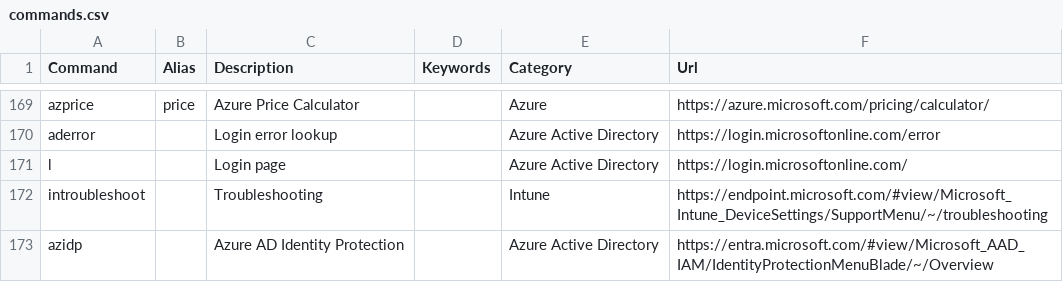
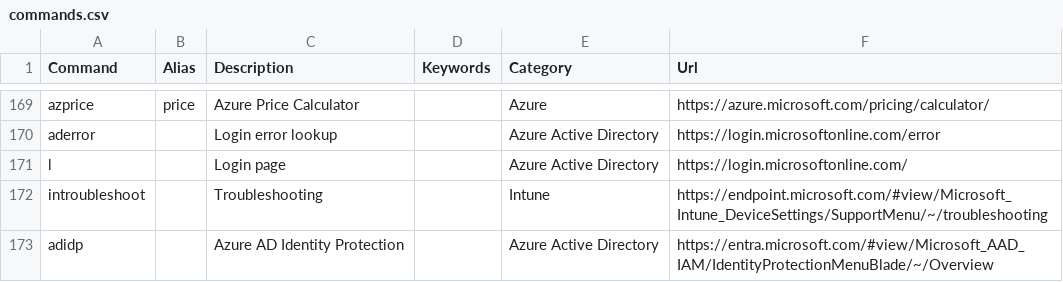
Before and after one commit to merill/cmd, a CSV file: website/config/commands.csv, drawn as a sheet; only a part is shown, gaps mark what is left out.

Commit message:
Update commands.csv

```diff
--- a/website/config/commands.csv
+++ b/website/config/commands.csv
@@ -172,2 +172,2 @@ l,,Login page,,Azure Active Directory,https://login.microsoftonline.com/
 introubleshoot,,Troubleshooting,,Intune,https://endpoint.microsoft.com/#view/Microsoft_Intune_DeviceSettings/SupportMenu/~/troubleshooting
-azidp,,Azure AD Identity Protection,,Azure Active Directory,https://entra.microsoft.com/#view/Microsoft_AAD_IAM/IdentityProtectionMenuBlade/~/Overview
+adidp,,Azure AD Identity Protection,,Azure Active Directory,https://entra.microsoft.com/#view/Microsoft_AAD_IAM/IdentityProtectionMenuBlade/~/Overview
```
